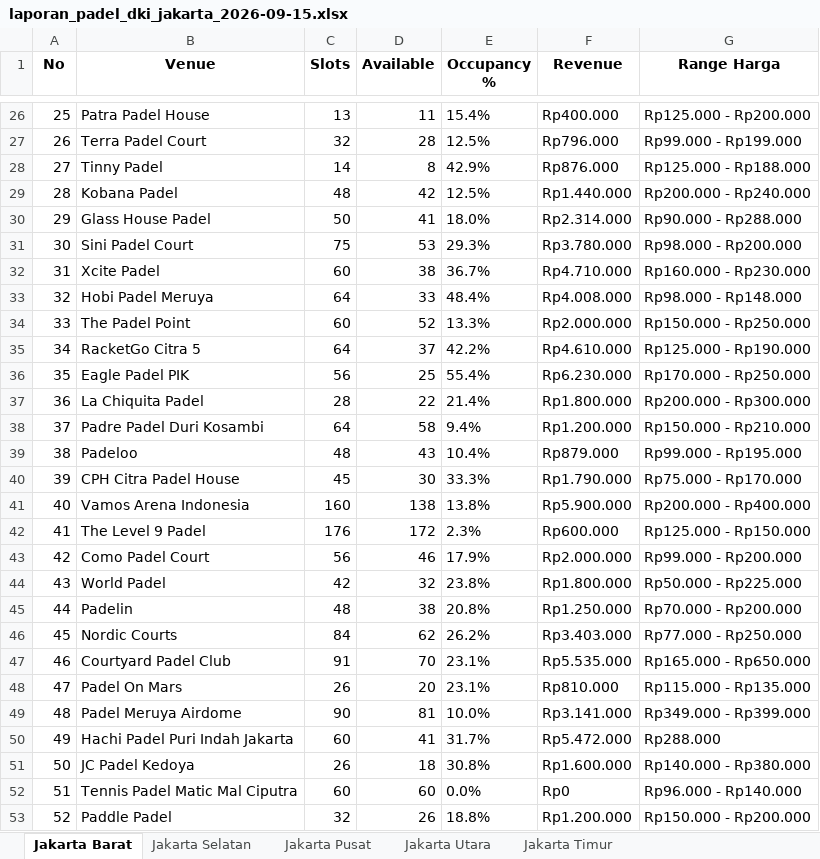
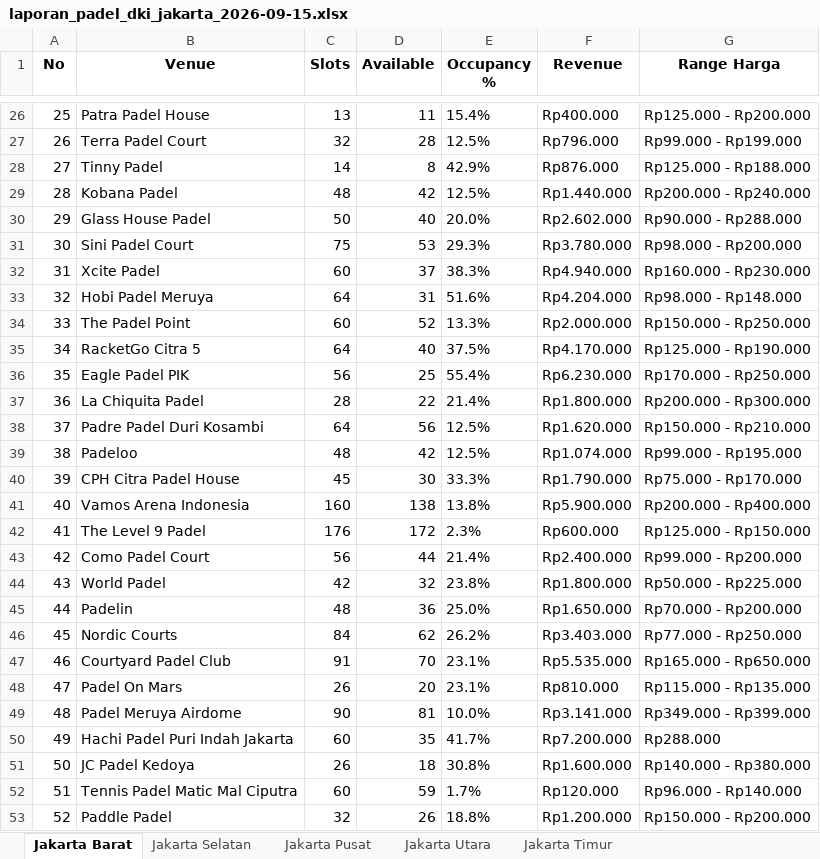
Before and after one commit to sundaynull/padel-scraper-jakbar, an Excel workbook: laporan_padel_dki_jakarta_2026-09-15.xlsx, sheet Jakarta Barat, drawn as a sheet; only a part is shown, gaps mark what is left out; values as stored, in another font and other column widths than the file's, no borders; the diff covers the shown part only; the diff names each change by its address in the sheet, - before the commit and + after, or states it on an @@ line.

```diff
--- a/laporan_padel_dki_jakarta_2026-09-15.xlsx (sheet Jakarta Barat)
+++ b/laporan_padel_dki_jakarta_2026-09-15.xlsx (sheet Jakarta Barat)
-D30 (Available): 41
+D30 (Available): 40
-E30 (Occupancy %): 18.0%
+E30 (Occupancy %): 20.0%
-F30 (Revenue): Rp2.314.000
+F30 (Revenue): Rp2.602.000
-D32 (Available): 38
+D32 (Available): 37
-E32 (Occupancy %): 36.7%
+E32 (Occupancy %): 38.3%
-F32 (Revenue): Rp4.710.000
+F32 (Revenue): Rp4.940.000
-D33 (Available): 33
+D33 (Available): 31
-E33 (Occupancy %): 48.4%
+E33 (Occupancy %): 51.6%
-F33 (Revenue): Rp4.008.000
+F33 (Revenue): Rp4.204.000
-D35 (Available): 37
+D35 (Available): 40
-E35 (Occupancy %): 42.2%
+E35 (Occupancy %): 37.5%
-F35 (Revenue): Rp4.610.000
+F35 (Revenue): Rp4.170.000
-D38 (Available): 58
+D38 (Available): 56
-E38 (Occupancy %): 9.4%
+E38 (Occupancy %): 12.5%
-F38 (Revenue): Rp1.200.000
+F38 (Revenue): Rp1.620.000
-D39 (Available): 43
+D39 (Available): 42
-E39 (Occupancy %): 10.4%
+E39 (Occupancy %): 12.5%
-F39 (Revenue): Rp879.000
+F39 (Revenue): Rp1.074.000
-D43 (Available): 46
+D43 (Available): 44
-E43 (Occupancy %): 17.9%
+E43 (Occupancy %): 21.4%
-F43 (Revenue): Rp2.000.000
+F43 (Revenue): Rp2.400.000
-D45 (Available): 38
+D45 (Available): 36
-E45 (Occupancy %): 20.8%
+E45 (Occupancy %): 25.0%
-F45 (Revenue): Rp1.250.000
+F45 (Revenue): Rp1.650.000
-D50 (Available): 41
+D50 (Available): 35
-E50 (Occupancy %): 31.7%
+E50 (Occupancy %): 41.7%
-F50 (Revenue): Rp5.472.000
+F50 (Revenue): Rp7.200.000
-D52 (Available): 60
+D52 (Available): 59
-E52 (Occupancy %): 0.0%
+E52 (Occupancy %): 1.7%
-F52 (Revenue): Rp0
+F52 (Revenue): Rp120.000
```
Also changed, not shown: 69 edited cells elsewhere in this sheet, sheet Jakarta Utara, sheet Jakarta Selatan, sheet Jakarta Timur, sheet Jakarta Pusat, 5 other files.
